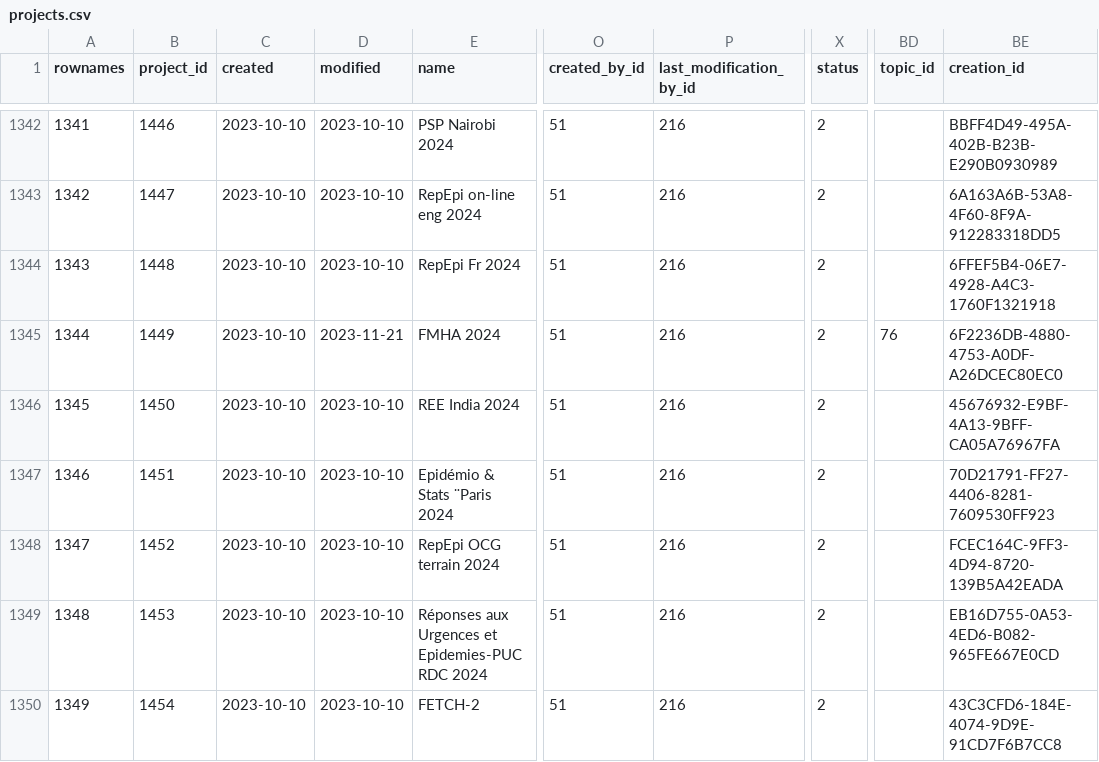
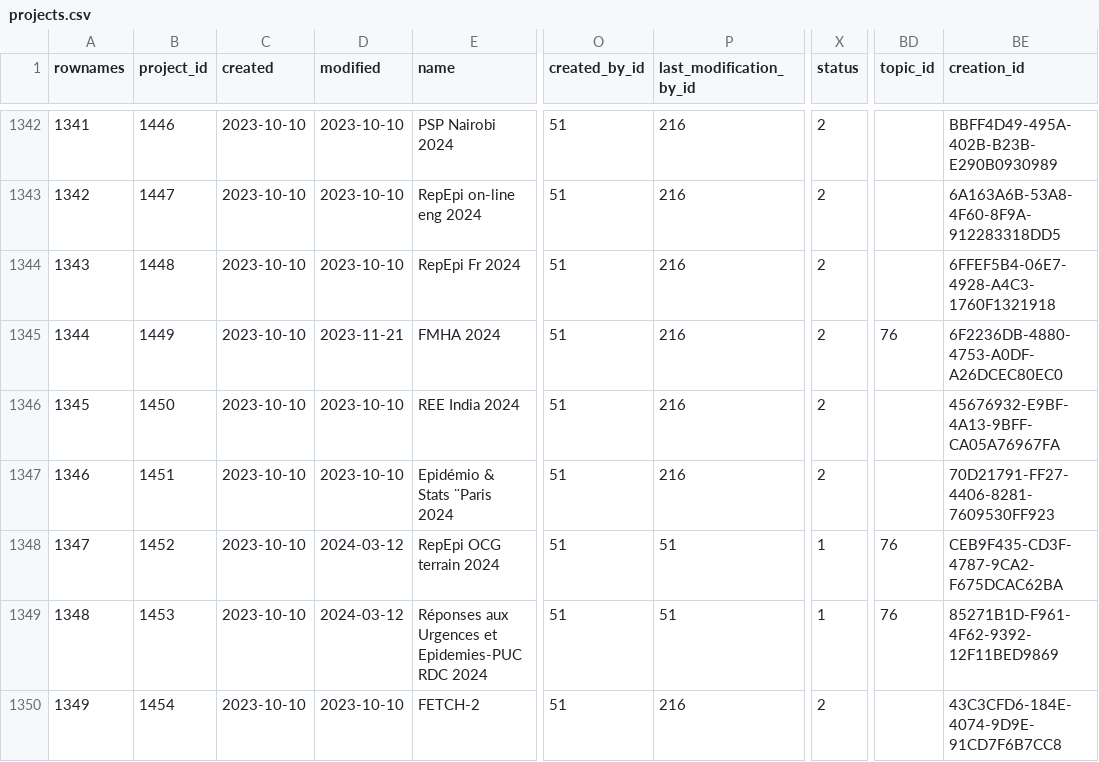
Before and after one commit to s-balandine/typology-dump, a CSV file: data/projects.csv, drawn as a sheet; only a part is shown, gaps mark what is left out; the diff covers the shown part only; the diff names each change by its address in the sheet, - before the commit and + after, or states it on an @@ line.

```diff
--- a/data/projects.csv
+++ b/data/projects.csv
-D1348:D1349 (modified): 2023-10-10
+D1348:D1349 (modified): 2024-03-12
-P1348:P1349 (last_modification_by_id): 216
+P1348:P1349 (last_modification_by_id): 51
-X1348:X1349 (status): 2
+X1348:X1349 (status): 1
-BD1348:BD1349 (topic_id): (empty)
+BD1348:BD1349 (topic_id): 76
-BE1348 (creation_id): FCEC164C-9FF3-4D94-8720-139B5A42EADA
+BE1348 (creation_id): CEB9F435-CD3F-4787-9CA2-F675DCAC62BA
-BE1349 (creation_id): EB16D755-0A53-4ED6-B082-965FE667E0CD
+BE1349 (creation_id): 85271B1D-F961-4F62-9392-12F11BED9869
```
Also changed, not shown: 1 added row and 85 edited cells elsewhere in this file, data/axe1_analytical_section_permissions.csv, data/axe1_analytical_sections.csv, 16 other files.
